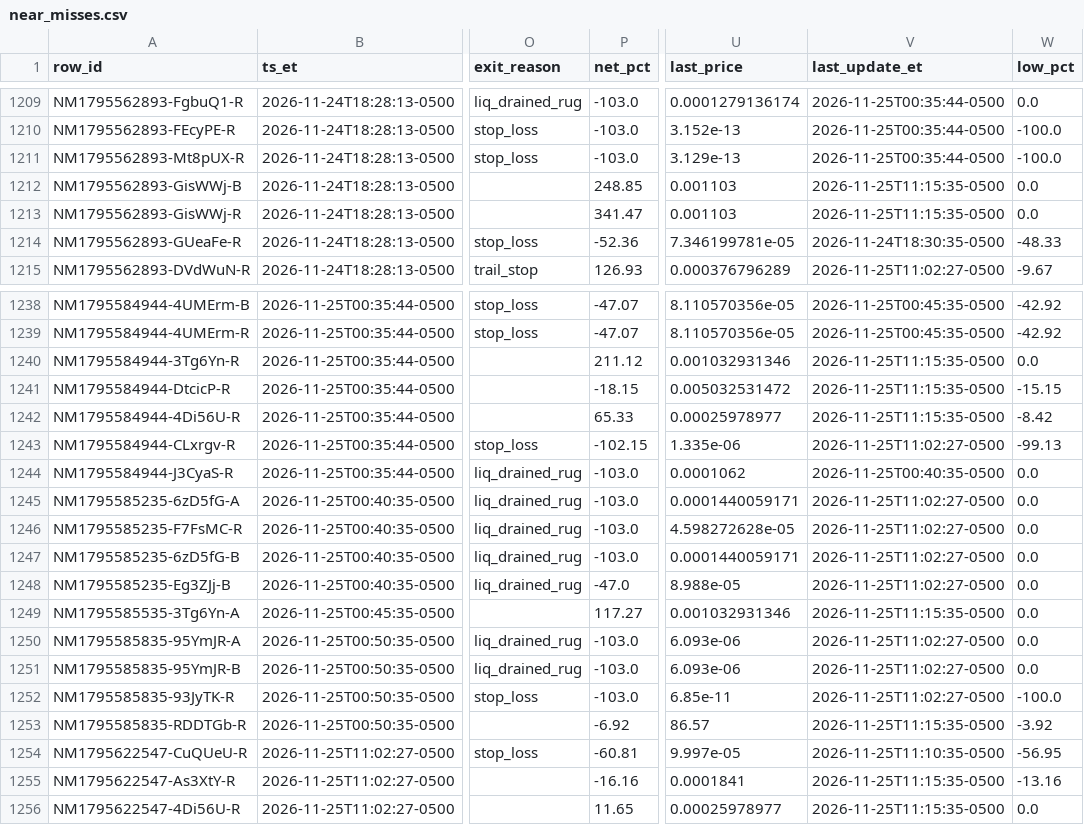
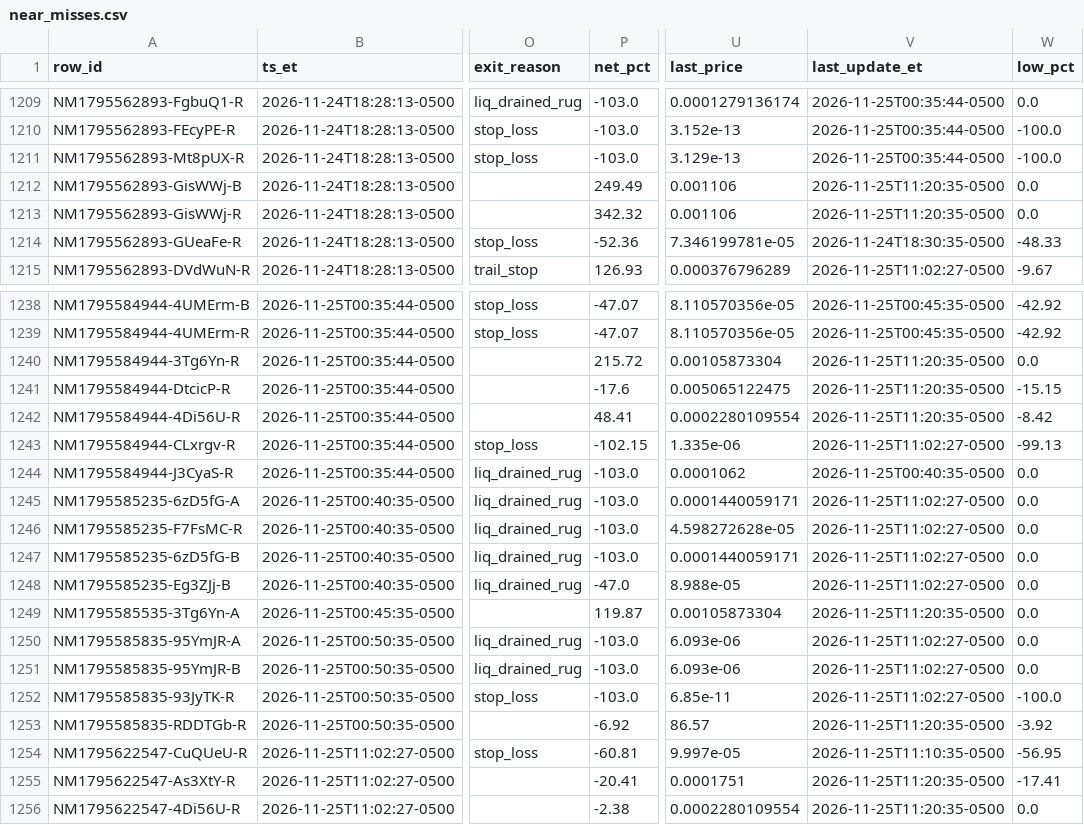
Before and after one commit to franco0882/TradingMemecoins, a CSV file: ledger/nearmiss/near_misses.csv, drawn as a sheet; only a part is shown, gaps mark what is left out; the diff names each change by its address in the sheet, - before the commit and + after, or states it on an @@ line.

```diff
--- a/ledger/nearmiss/near_misses.csv
+++ b/ledger/nearmiss/near_misses.csv
-P1212 (net_pct): 248.85
+P1212 (net_pct): 249.49
-U1212:U1213 (last_price): 0.001103
+U1212:U1213 (last_price): 0.001106
-V1212:V1213 (last_update_et): 2026-11-25T11:15:35-0500
+V1212:V1213 (last_update_et): 2026-11-25T11:20:35-0500
-P1213 (net_pct): 341.47
+P1213 (net_pct): 342.32
-P1240 (net_pct): 211.12
+P1240 (net_pct): 215.72
-U1240 (last_price): 0.001032931346
+U1240 (last_price): 0.00105873304
-V1240:V1242 (last_update_et): 2026-11-25T11:15:35-0500
+V1240:V1242 (last_update_et): 2026-11-25T11:20:35-0500
-P1241 (net_pct): -18.15
+P1241 (net_pct): -17.6
-U1241 (last_price): 0.005032531472
+U1241 (last_price): 0.005065122475
-P1242 (net_pct): 65.33
+P1242 (net_pct): 48.41
-U1242 (last_price): 0.00025978977
+U1242 (last_price): 0.0002280109554
-P1249 (net_pct): 117.27
+P1249 (net_pct): 119.87
-U1249 (last_price): 0.001032931346
+U1249 (last_price): 0.00105873304
-V1249 (last_update_et): 2026-11-25T11:15:35-0500
+V1249 (last_update_et): 2026-11-25T11:20:35-0500
-V1253 (last_update_et): 2026-11-25T11:15:35-0500
+V1253 (last_update_et): 2026-11-25T11:20:35-0500
-P1255 (net_pct): -16.16
+P1255 (net_pct): -20.41
-U1255 (last_price): 0.0001841
+U1255 (last_price): 0.0001751
-V1255:V1256 (last_update_et): 2026-11-25T11:15:35-0500
+V1255:V1256 (last_update_et): 2026-11-25T11:20:35-0500
-W1255 (low_pct): -13.16
+W1255 (low_pct): -17.41
-P1256 (net_pct): 11.65
+P1256 (net_pct): -2.38
-U1256 (last_price): 0.00025978977
+U1256 (last_price): 0.0002280109554
```
Also changed, not shown: 7 other files.
